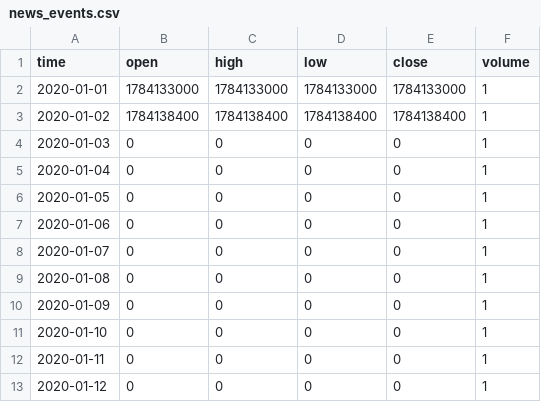
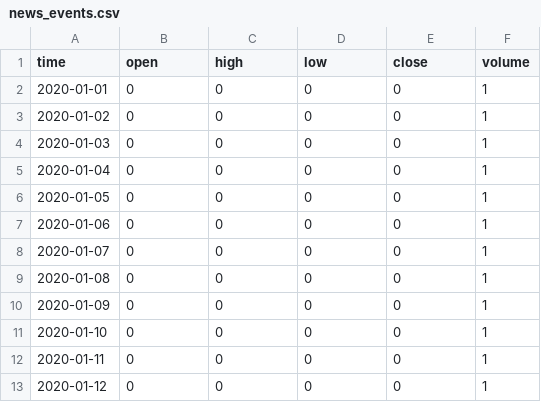
Before and after one commit to progamingverseMVP/poc-news-seed, a CSV file: data/news_events.csv, drawn as a sheet.

```diff
--- a/data/news_events.csv
+++ b/data/news_events.csv
@@ -1,4 +1,4 @@
 time,open,high,low,close,volume
-2020-01-01,1784133000,1784133000,1784133000,1784133000,1
-2020-01-02,1784138400,1784138400,1784138400,1784138400,1
+2020-01-01,0,0,0,0,1
+2020-01-02,0,0,0,0,1
 2020-01-03,0,0,0,0,1
```
